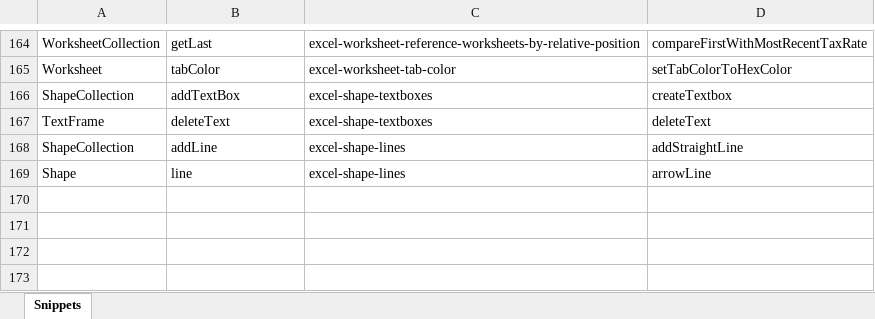
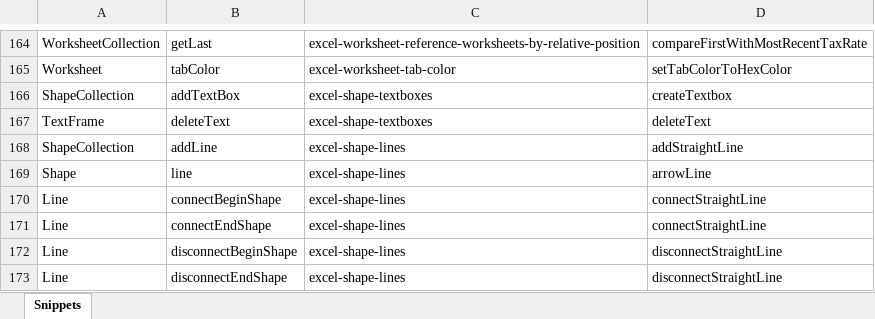
Before and after one commit to OfficeDev/office-js-snippets, an Excel workbook: snippet-extractor-metadata/excel.xlsx, sheet Snippets, drawn as a sheet; only a part is shown, gaps mark what is left out; values as stored, in another font and other column widths than the file's, no borders; table styles not drawn; the diff names each change by its address in the sheet, - before the commit and + after, or states it on an @@ line.

Commit message:
Updating shape snippets with latest API updates

```diff
--- a/snippet-extractor-metadata/excel.xlsx (sheet Snippets)
+++ b/snippet-extractor-metadata/excel.xlsx (sheet Snippets)
+row 170: Line | connectBeginShape | excel-shape-lines | connectStraightLine
+row 171: Line | connectEndShape | excel-shape-lines | connectStraightLine
+row 172: Line | disconnectBeginShape | excel-shape-lines | disconnectStraightLine
+row 173: Line | disconnectEndShape | excel-shape-lines | disconnectStraightLine
```
Also changed, not shown: 6 other files.
